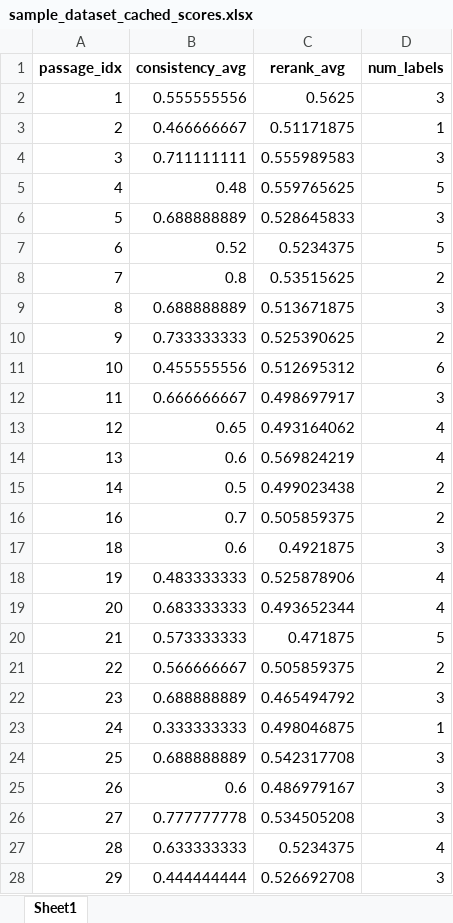
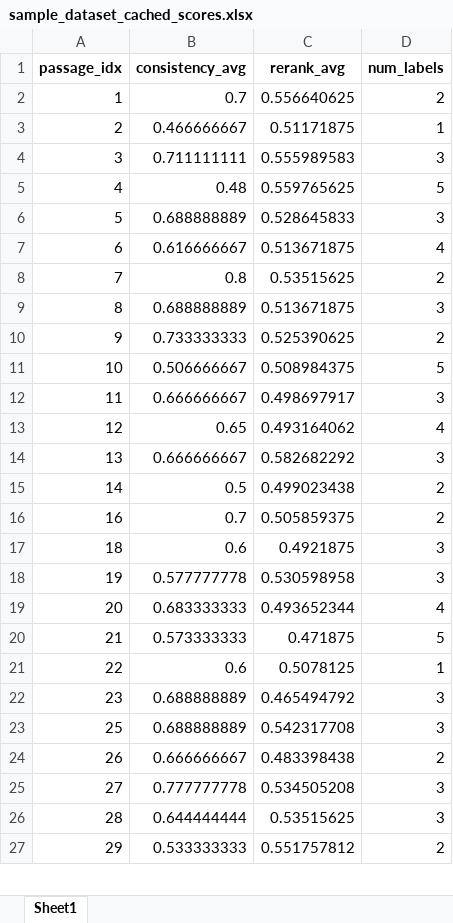
Before and after one commit to Chantland/eHRAF_Misfortune_NLP, an Excel workbook: GOLDEN_DATASET/data/cached_scores/sample_dataset_cached_scores.xlsx, sheet Sheet1, drawn as a sheet; only a part is shown; values as stored, in another font and other column widths than the file's, no borders; removed rows and columns are numbered as before the commit, all else as after; the diff covers the shown part only; the diff names each change by its address in the sheet, - before the commit and + after, or states it on an @@ line.

```diff
--- a/GOLDEN_DATASET/data/cached_scores/sample_dataset_cached_scores.xlsx (sheet Sheet1)
+++ b/GOLDEN_DATASET/data/cached_scores/sample_dataset_cached_scores.xlsx (sheet Sheet1)
-B2 (consistency_avg): 0.555555556
+B2 (consistency_avg): 0.7
-C2 (rerank_avg): 0.5625
+C2 (rerank_avg): 0.556640625
-D2 (num_labels): 3
+D2 (num_labels): 2
-B7 (consistency_avg): 0.52
+B7 (consistency_avg): 0.616666667
-C7 (rerank_avg): 0.5234375
+C7 (rerank_avg): 0.513671875
-D7 (num_labels): 5
+D7 (num_labels): 4
-B11 (consistency_avg): 0.455555556
+B11 (consistency_avg): 0.506666667
-C11 (rerank_avg): 0.512695312
+C11 (rerank_avg): 0.508984375
-D11 (num_labels): 6
+D11 (num_labels): 5
-B14 (consistency_avg): 0.6
+B14 (consistency_avg): 0.666666667
-C14 (rerank_avg): 0.569824219
+C14 (rerank_avg): 0.582682292
-D14 (num_labels): 4
+D14 (num_labels): 3
-B18 (consistency_avg): 0.483333333
+B18 (consistency_avg): 0.577777778
-C18 (rerank_avg): 0.525878906
+C18 (rerank_avg): 0.530598958
-D18 (num_labels): 4
+D18 (num_labels): 3
-B21 (consistency_avg): 0.566666667
+B21 (consistency_avg): 0.6
-C21 (rerank_avg): 0.505859375
+C21 (rerank_avg): 0.5078125
-D21 (num_labels): 2
+D21 (num_labels): 1
-row 23: 24 | 0.333333333 | 0.498046875 | 1
-B24 (consistency_avg): 0.6
+B24 (consistency_avg): 0.666666667
-C24 (rerank_avg): 0.486979167
+C24 (rerank_avg): 0.483398438
-D24 (num_labels): 3
+D24 (num_labels): 2
-B26 (consistency_avg): 0.633333333
+B26 (consistency_avg): 0.644444444
-C26 (rerank_avg): 0.5234375
+C26 (rerank_avg): 0.53515625
-D26 (num_labels): 4
+D26 (num_labels): 3
-B27 (consistency_avg): 0.444444444
+B27 (consistency_avg): 0.533333333
-C27 (rerank_avg): 0.526692708
+C27 (rerank_avg): 0.551757812
-D27 (num_labels): 3
+D27 (num_labels): 2
```
Also changed, not shown: 1 removed row and 113 edited cells elsewhere in this sheet, 2 other files.
